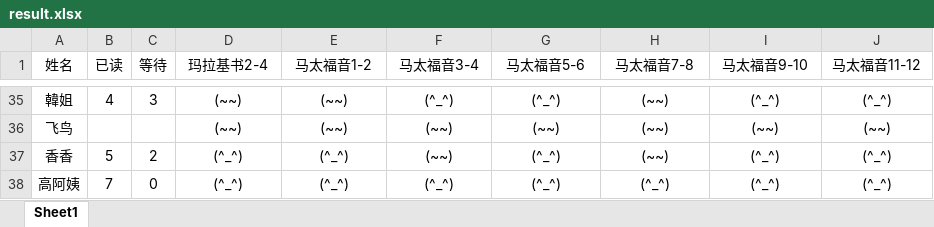
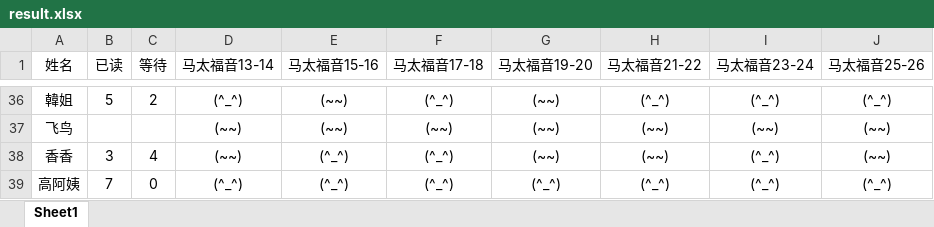
Before and after one commit to 13homoSapiens/bible-checkin, an Excel workbook: result.xlsx, sheet Sheet1, drawn as a sheet; only a part is shown, gaps mark what is left out; values as stored, in another font and other column widths than the file's, no borders; conditional formats not drawn; addresses are those after the commit; the diff covers the shown part only; the diff names each change by its address in the sheet, - before the commit and + after, or states it on an @@ line.

```diff
--- a/result.xlsx (sheet Sheet1)
+++ b/result.xlsx (sheet Sheet1)
-D1: 玛拉基书2-4
+D1: 马太福音13-14
-E1: 马太福音1-2
+E1: 马太福音15-16
-F1: 马太福音3-4
+F1: 马太福音17-18
-G1: 马太福音5-6
+G1: 马太福音19-20
-H1: 马太福音7-8
+H1: 马太福音21-22
-I1: 马太福音9-10
+I1: 马太福音23-24
-J1: 马太福音11-12
+J1: 马太福音25-26
-B36 (已读): 4
+B36 (已读): 5
-C36 (等待): 3
+C36 (等待): 2
-D36 (马太福音13-14): (~~)
+D36 (马太福音13-14): (^_^)
-G36 (马太福音19-20): (^_^)
+G36 (马太福音19-20): (~~)
-H36 (马太福音21-22): (~~)
+H36 (马太福音21-22): (^_^)
-B38 (已读): 5
+B38 (已读): 3
-C38 (等待): 2
+C38 (等待): 4
-D38 (马太福音13-14): (^_^)
+D38 (马太福音13-14): (~~)
-F38 (马太福音17-18): (~~)
+F38 (马太福音17-18): (^_^)
-G38 (马太福音19-20): (^_^)
+G38 (马太福音19-20): (~~)
-J38 (马太福音25-26): (^_^)
+J38 (马太福音25-26): (~~)
```
Also changed, not shown: 1 added row and 68 edited cells elsewhere in this sheet, 7 other files.
